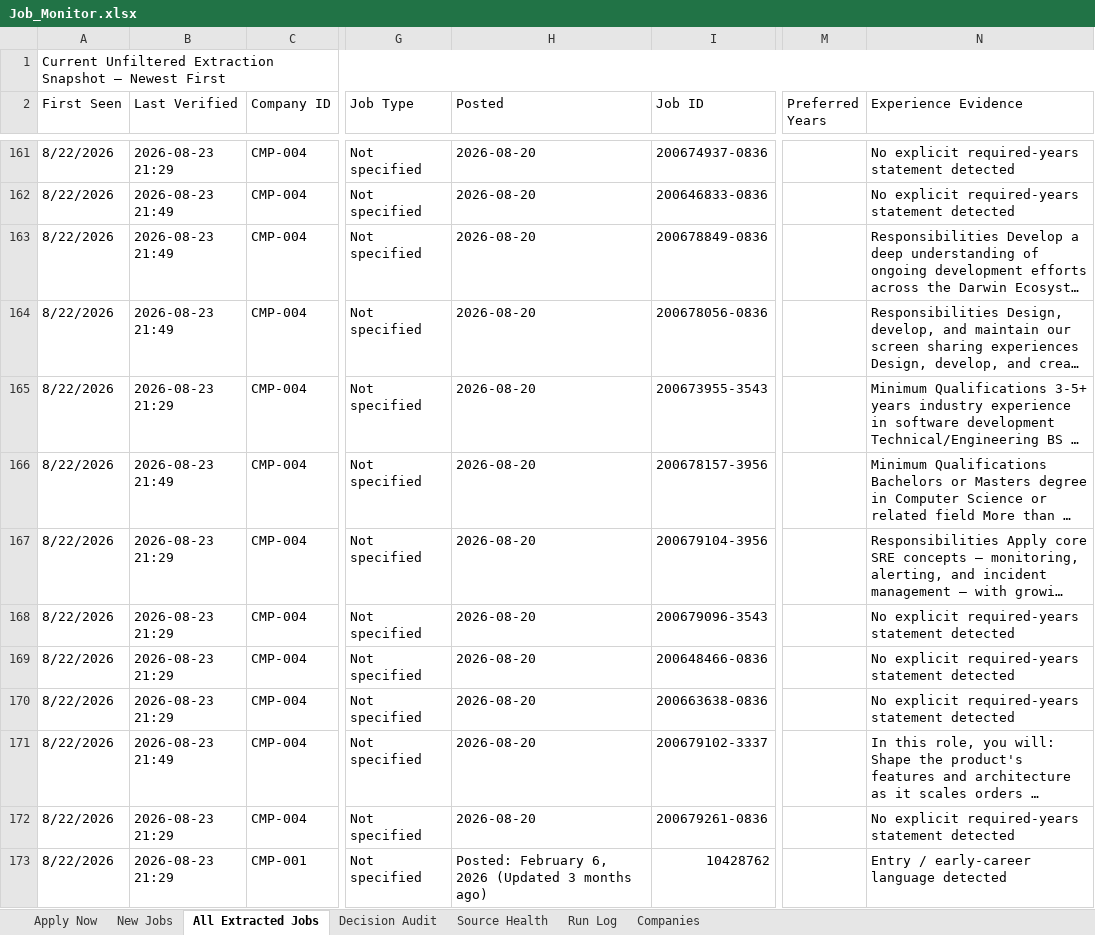
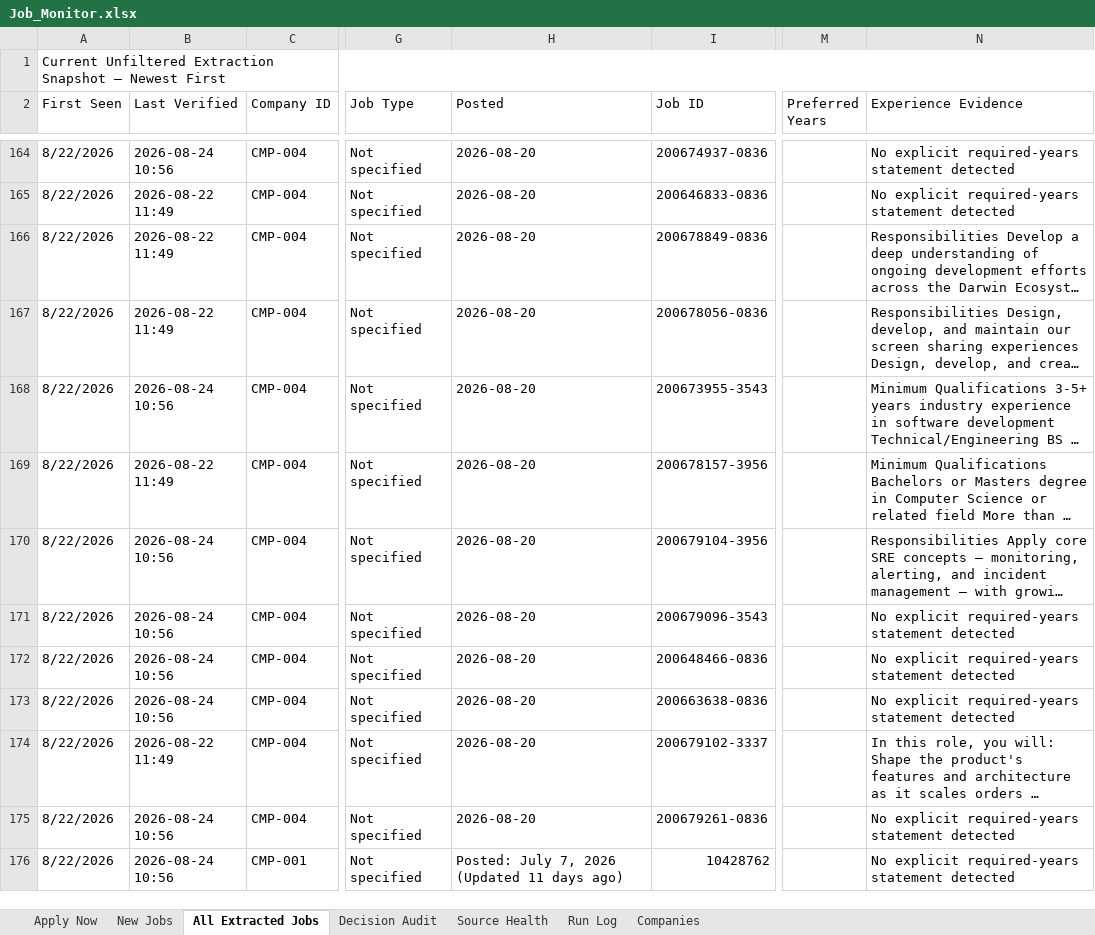
Before and after one commit to taran-dev4u/career-job-monitor, an Excel workbook: outputs/job-monitor/Job_Monitor.xlsx, sheet All Extracted Jobs, drawn as a sheet; only a part is shown, gaps mark what is left out; long unchanged cells end in …; values as stored, in another font and other column widths than the file's, no cell formats; table styles not drawn; addresses are those after the commit; the diff covers the shown part only; the diff names each change by its address in the sheet, - before the commit and + after, or states it on an @@ line.

```diff
--- a/outputs/job-monitor/Job_Monitor.xlsx (sheet All Extracted Jobs)
+++ b/outputs/job-monitor/Job_Monitor.xlsx (sheet All Extracted Jobs)
-B164 (Last Verified): 2026-08-23 21:29
+B164 (Last Verified): 2026-08-24 10:56
-B165:B167 (Last Verified): 2026-08-23 21:49
+B165:B167 (Last Verified): 2026-08-22 11:49
-B168 (Last Verified): 2026-08-23 21:29
+B168 (Last Verified): 2026-08-24 10:56
-B169 (Last Verified): 2026-08-23 21:49
+B169 (Last Verified): 2026-08-22 11:49
-B170:B173 (Last Verified): 2026-08-23 21:29
+B170:B173 (Last Verified): 2026-08-24 10:56
-B174 (Last Verified): 2026-08-23 21:49
+B174 (Last Verified): 2026-08-22 11:49
-B175:B176 (Last Verified): 2026-08-23 21:29
+B175:B176 (Last Verified): 2026-08-24 10:56
-H176 (Posted): Posted: February 6, 2026 (Updated 3 months ago)
+H176 (Posted): Posted: July 7, 2026 (Updated 11 days ago)
-N176 (Experience Evidence): Entry / early-career language detected
+N176 (Experience Evidence): No explicit required-years statement detected
```
Also changed, not shown: 21 added rows, 1 removed row and 651 edited cells elsewhere in this sheet, sheet Decision Audit, sheet Apply Now, sheet Run Log, sheet Source Health, sheet New Jobs, cell formats, 13 other files.
